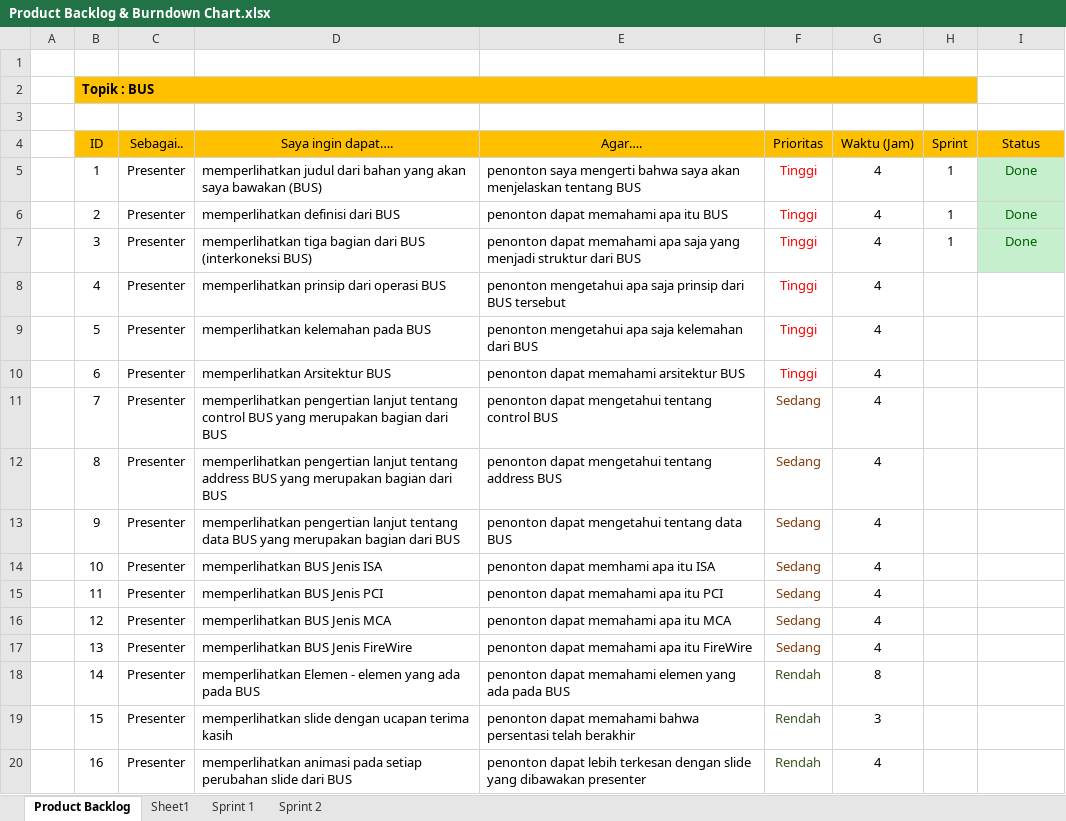
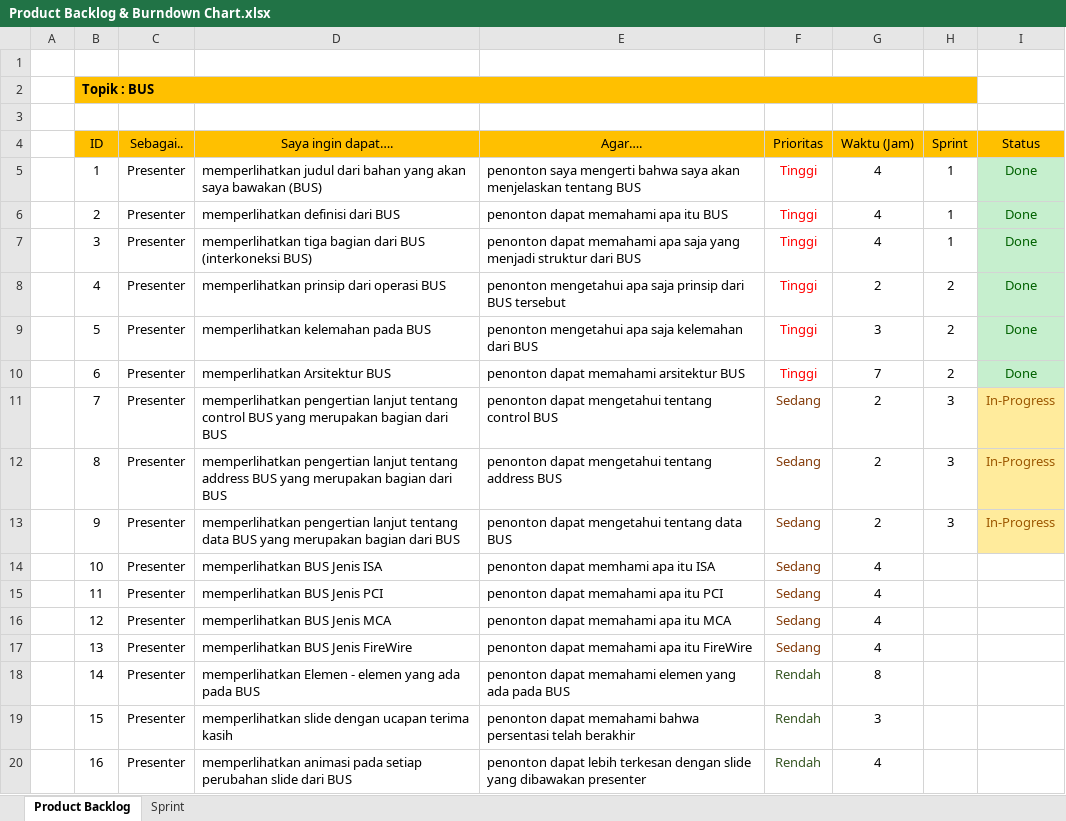
Before and after one commit to BryanMarcelino/Game-Kuis-Umum-Sekolah-Dasar, an Excel workbook: Dokumen/Product Backlog & Burndown Chart.xlsx, sheet Product Backlog, drawn as a sheet; values as stored, in another font and other column widths than the file's, no borders; the diff names each change by its address in the sheet, - before the commit and + after, or states it on an @@ line.

```diff
--- a/Dokumen/Product Backlog & Burndown Chart.xlsx (sheet Product Backlog)
+++ b/Dokumen/Product Backlog & Burndown Chart.xlsx (sheet Product Backlog)
-sheet tab: Sprint 1
+sheet tab: Sprint
-sheet tab: Sheet1
-sheet tab: Sprint 2
-G8 (Waktu (Jam)): 4
+G8 (Waktu (Jam)): 2
-H8:H10 (Sprint): (empty)
+H8:H10 (Sprint): 2
-I8:I10 (Status): (empty)
+I8:I10 (Status): Done
-I8:I10 fill: none
+I8:I10 fill: #C6EFCE
-G9 (Waktu (Jam)): 4
+G9 (Waktu (Jam)): 3
-G10 (Waktu (Jam)): 4
+G10 (Waktu (Jam)): 7
-G11:G13 (Waktu (Jam)): 4
+G11:G13 (Waktu (Jam)): 2
-H11:H13 (Sprint): (empty)
+H11:H13 (Sprint): 3
-I11:I13 (Status): (empty)
+I11:I13 (Status): In-Progress
-I11:I13 fill: none
+I11:I13 fill: #FFEB9C
```
Also changed, not shown: sheet Sprint, formulas that keep their value, charts or pictures, 1 other file.
